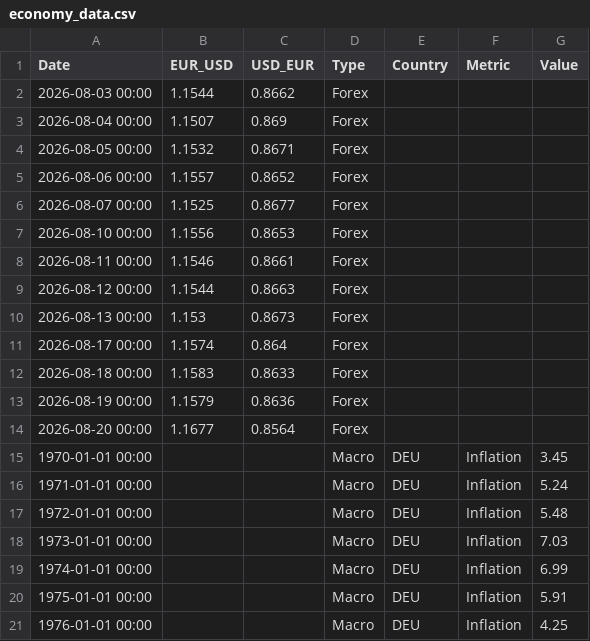
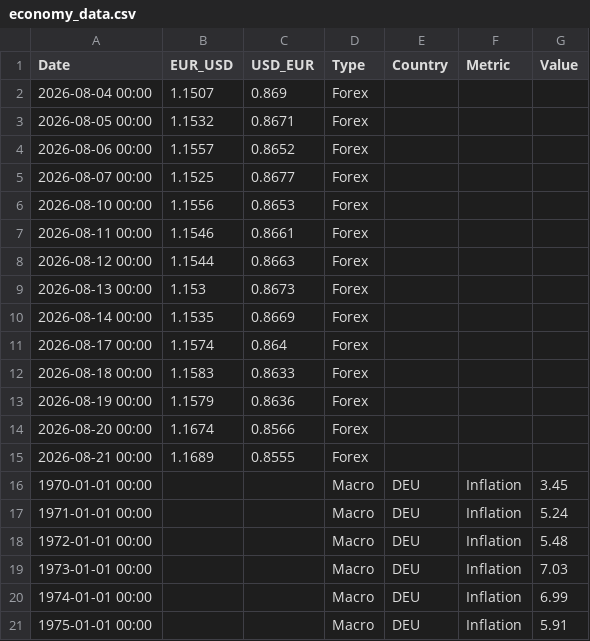
Before and after one commit to form1254/business-data-pipeline, a CSV file: data/economy_data.csv, drawn as a sheet; only a part is shown; the shorter side is filled out with more unchanged rows.

```diff
--- a/data/economy_data.csv
+++ b/data/economy_data.csv
@@ -1,3 +1,2 @@
 Date,EUR_USD,USD_EUR,Type,Country,Metric,Value
-2026-08-03 00:00,1.1544,0.8662,Forex,,,
 2026-08-04 00:00,1.1507,0.869,Forex,,,
@@ -10,2 +9,3 @@ Date,EUR_USD,USD_EUR,Type,Country,Metric,Value
 2026-08-13 00:00,1.153,0.8673,Forex,,,
+2026-08-14 00:00,1.1535,0.8669,Forex,,,
 2026-08-17 00:00,1.1574,0.864,Forex,,,
@@ -13,3 +13,4 @@ Date,EUR_USD,USD_EUR,Type,Country,Metric,Value
 2026-08-19 00:00,1.1579,0.8636,Forex,,,
-2026-08-20 00:00,1.1677,0.8564,Forex,,,
+2026-08-20 00:00,1.1674,0.8566,Forex,,,
+2026-08-21 00:00,1.1689,0.8555,Forex,,,
 1970-01-01 00:00,,,Macro,DEU,Inflation,3.45
```
